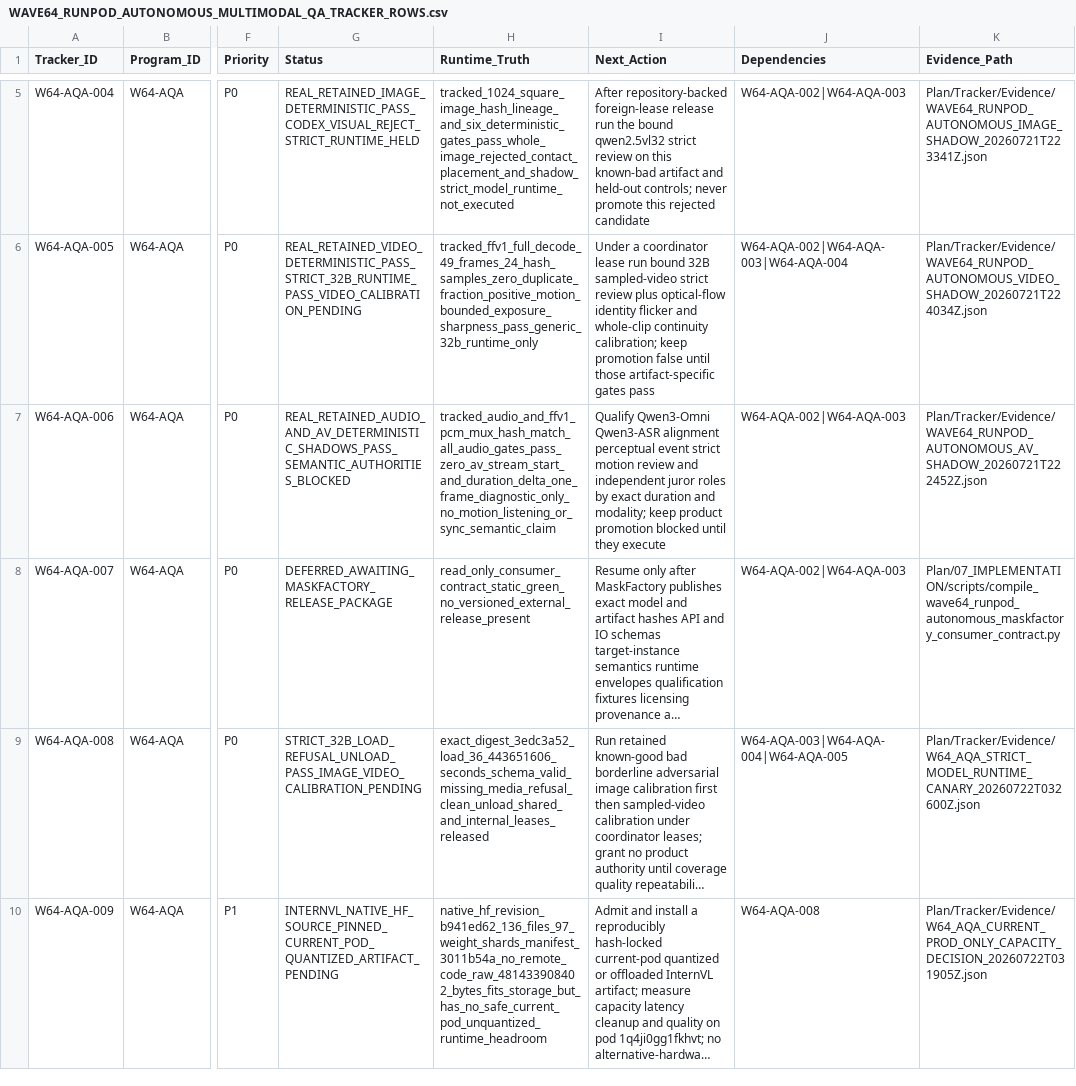
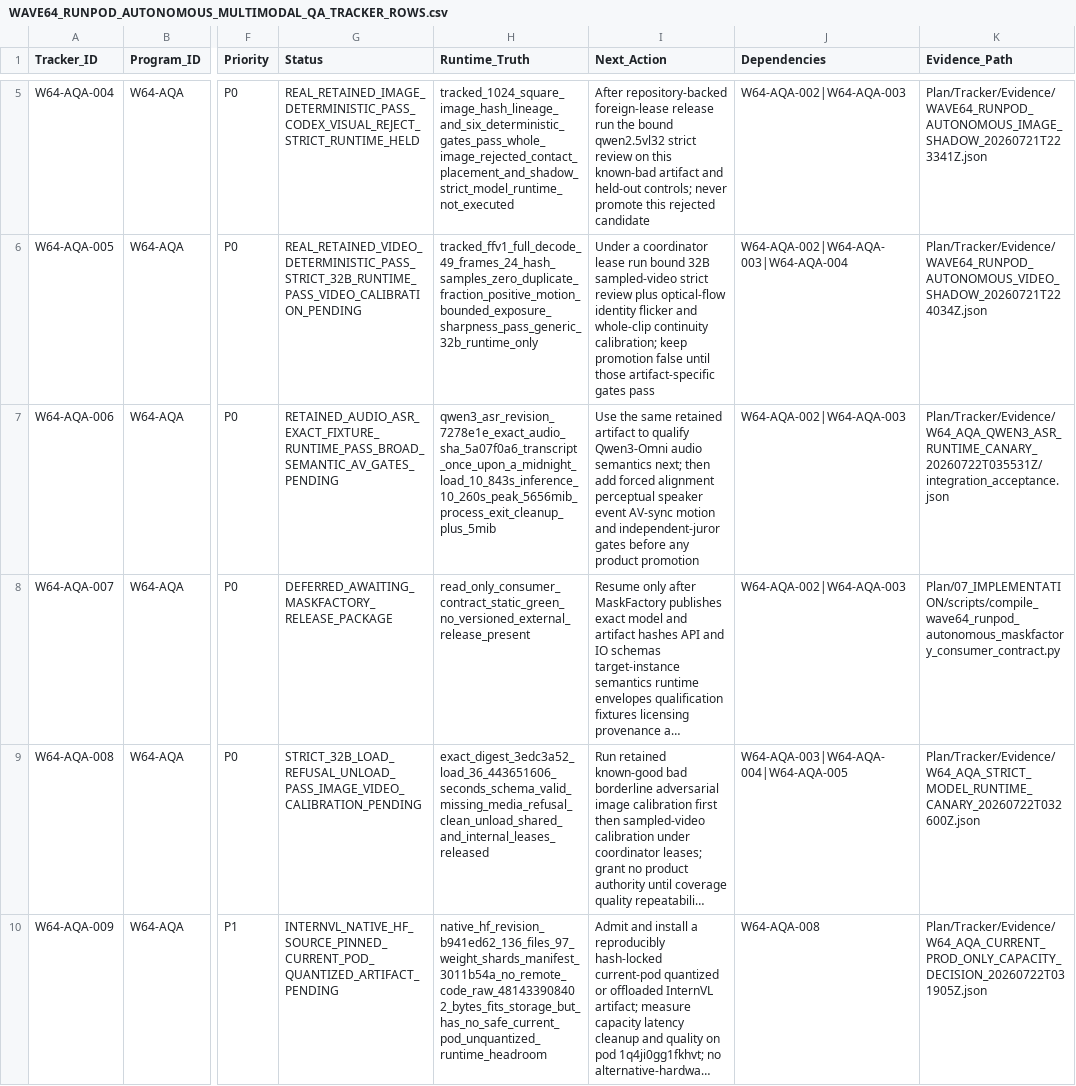
Before and after one commit to KevinSGarrett/Comfy_UI_Main, a CSV file: Plan/Tracker/Waves/Wave64/WAVE64_RUNPOD_AUTONOMOUS_MULTIMODAL_QA_TRACKER_ROWS.csv, drawn as a sheet; only a part is shown, gaps mark what is left out; long unchanged cells end in …; the diff covers the shown part only; the diff names each change by its address in the sheet, - before the commit and + after, or states it on an @@ line.

Commit message:
Accept exact-fixture Qwen3 ASR runtime

```diff
--- a/Plan/Tracker/Waves/Wave64/WAVE64_RUNPOD_AUTONOMOUS_MULTIMODAL_QA_TRACKER_ROWS.csv
+++ b/Plan/Tracker/Waves/Wave64/WAVE64_RUNPOD_AUTONOMOUS_MULTIMODAL_QA_TRACKER_ROWS.csv
-G7 (Status): REAL_RETAINED_AUDIO_AND_AV_DETERMINISTIC_SHADOWS_PASS_SEMANTIC_AUTHORITIES_BLOCKED
+G7 (Status): RETAINED_AUDIO_ASR_EXACT_FIXTURE_RUNTIME_PASS_BROAD_SEMANTIC_AV_GATES_PENDING
-H7 (Runtime_Truth): tracked_audio_and_ffv1_pcm_mux_hash_match_all_audio_gates_pass_zero_av_stream_start_and_duration_delta_one_frame_diagnostic_only_no_motion_listening_or_sync_semantic_claim
+H7 (Runtime_Truth): qwen3_asr_revision_7278e1e_exact_audio_sha_5a07f0a6_transcript_once_upon_a_midnight_load_10_843s_inference_10_260s_peak_5656mib_process_exit_cleanup_plus_5mib
-I7 (Next_Action): Qualify Qwen3-Omni Qwen3-ASR alignment perceptual event strict motion review and independent juror roles by exact duration and modality; keep product promotion blocked until they execute
+I7 (Next_Action): Use the same retained artifact to qualify Qwen3-Omni audio semantics next; then add forced alignment perceptual speaker event AV-sync motion and independent-juror gates before any product promotion
-K7 (Evidence_Path): Plan/Tracker/Evidence/WAVE64_RUNPOD_AUTONOMOUS_AV_SHADOW_20260721T222452Z.json
+K7 (Evidence_Path): Plan/Tracker/Evidence/W64_AQA_QWEN3_ASR_RUNTIME_CANARY_20260722T035531Z/integration_acceptance.json
```
Also changed, not shown: 4 edited cells elsewhere in this file, Plan/Items/Waves/Wave64/WAVE64_RUNPOD_AUTONOMOUS_MULTIMODAL_QA_ITEM_ROWS.csv, 11 other files.
